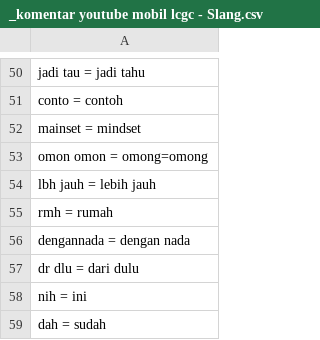
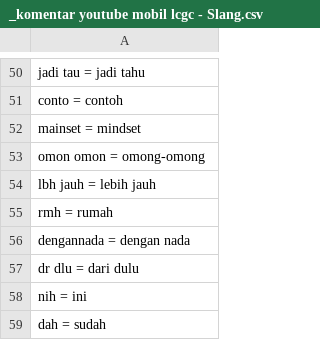
Before and after one commit to shafiraalzh/analisis-media-sosial, a CSV file: _komentar youtube mobil lcgc - Slang.csv, drawn as a sheet; only a part is shown, gaps mark what is left out.

Commit message:
Update _komentar youtube mobil lcgc - Slang.csv

```diff
--- a/_komentar youtube mobil lcgc - Slang.csv
+++ b/_komentar youtube mobil lcgc - Slang.csv
@@ -52,3 +52,3 @@ conto = contoh
 mainset = mindset
-omon omon = omong=omong
+omon omon = omong-omong
 lbh jauh = lebih jauh
```
